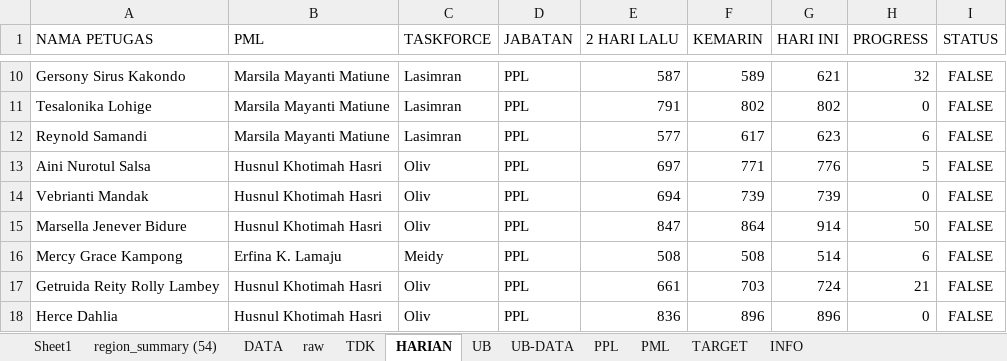
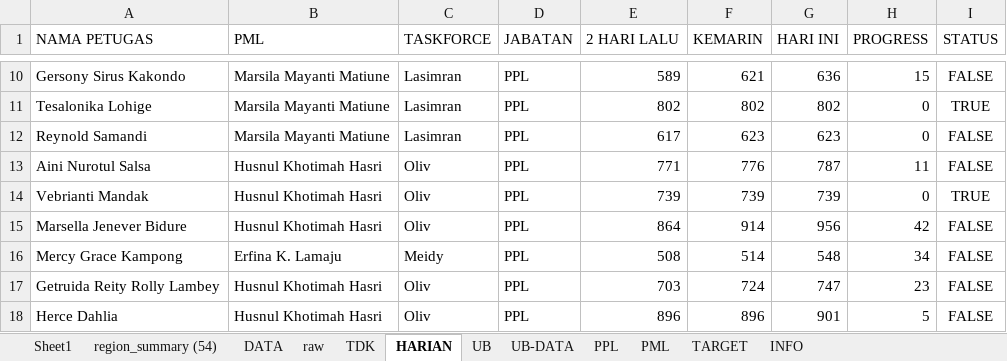
Before and after one commit to gaberielmanalu931/dashboard-petugas, an Excel workbook: mapping_petugas.xlsx, sheet HARIAN, drawn as a sheet; only a part is shown, gaps mark what is left out; values as stored, in another font and other column widths than the file's, no borders; the diff covers the shown part only; the diff names each change by its address in the sheet, - before the commit and + after, or states it on an @@ line.

```diff
--- a/mapping_petugas.xlsx (sheet HARIAN)
+++ b/mapping_petugas.xlsx (sheet HARIAN)
-E10 (2 HARI LALU): 587
+E10 (2 HARI LALU): 589
-F10 (KEMARIN): 589
+F10 (KEMARIN): 621
-G10 (HARI INI): 621
+G10 (HARI INI): 636
-H10 (PROGRESS): 32
+H10 (PROGRESS): 15
-E11 (2 HARI LALU): 791
+E11 (2 HARI LALU): 802
-I11 (STATUS): FALSE
+I11 (STATUS): TRUE
-E12 (2 HARI LALU): 577
+E12 (2 HARI LALU): 617
-F12 (KEMARIN): 617
+F12 (KEMARIN): 623
-H12 (PROGRESS): 6
+H12 (PROGRESS): 0
-E13 (2 HARI LALU): 697
+E13 (2 HARI LALU): 771
-F13 (KEMARIN): 771
+F13 (KEMARIN): 776
-G13 (HARI INI): 776
+G13 (HARI INI): 787
-H13 (PROGRESS): 5
+H13 (PROGRESS): 11
-E14 (2 HARI LALU): 694
+E14 (2 HARI LALU): 739
-I14 (STATUS): FALSE
+I14 (STATUS): TRUE
-E15 (2 HARI LALU): 847
+E15 (2 HARI LALU): 864
-F15 (KEMARIN): 864
+F15 (KEMARIN): 914
-G15 (HARI INI): 914
+G15 (HARI INI): 956
-H15 (PROGRESS): 50
+H15 (PROGRESS): 42
-F16 (KEMARIN): 508
+F16 (KEMARIN): 514
-G16 (HARI INI): 514
+G16 (HARI INI): 548
-H16 (PROGRESS): 6
+H16 (PROGRESS): 34
-E17 (2 HARI LALU): 661
+E17 (2 HARI LALU): 703
-F17 (KEMARIN): 703
+F17 (KEMARIN): 724
-G17 (HARI INI): 724
+G17 (HARI INI): 747
-H17 (PROGRESS): 21
+H17 (PROGRESS): 23
-E18 (2 HARI LALU): 836
+E18 (2 HARI LALU): 896
-G18 (HARI INI): 896
+G18 (HARI INI): 901
-H18 (PROGRESS): 0
+H18 (PROGRESS): 5
```
Also changed, not shown: 516 edited cells elsewhere in this sheet, sheet raw, sheet DATA, sheet PPL, sheet PML, sheet INFO.
